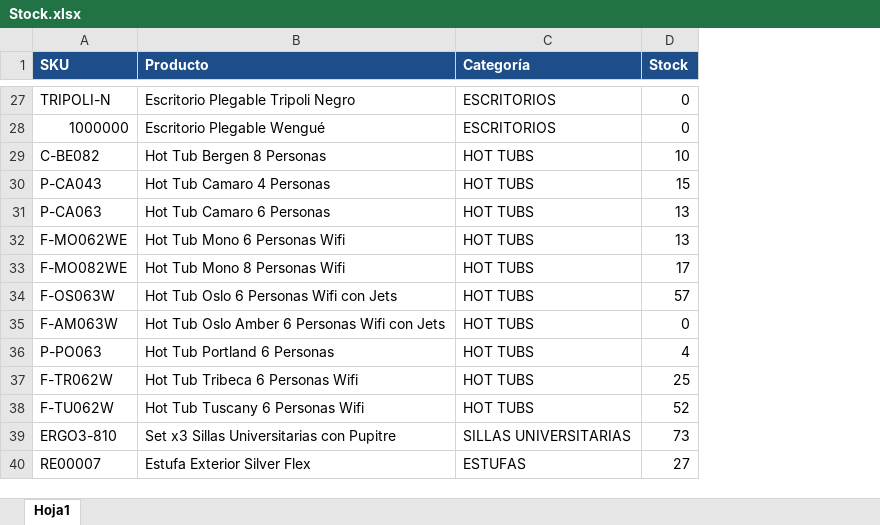
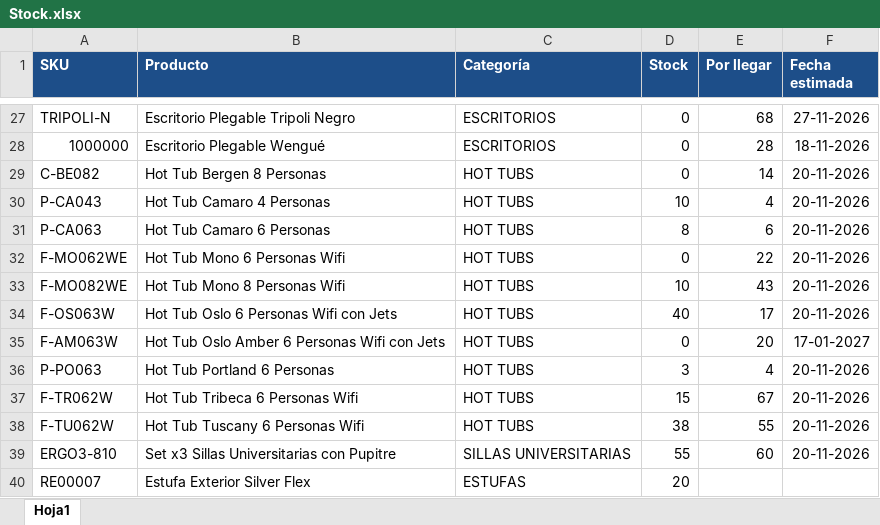
Before and after one commit to vicenteramosf/Stock-Disponible, an Excel workbook: Stock.xlsx, sheet Hoja1, drawn as a sheet; only a part is shown, gaps mark what is left out; values as stored, in another font and other column widths than the file's, no borders; the diff covers the shown part only; the diff names each change by its address in the sheet, - before the commit and + after, or states it on an @@ line.

```diff
--- a/Stock.xlsx (sheet Hoja1)
+++ b/Stock.xlsx (sheet Hoja1)
+column E (Por llegar), rows 27-39: 68 | 28 | 14 | 4 | 6 | 22 | 43 | 17 | 20 | 4 | 67 | 55 | 60
+column F (Fecha estimada), rows 27-39: 27-11-2026 | 18-11-2026 | 20-11-2026 | 20-11-2026 | 20-11-2026 | 20-11-2026 | 20-11-2026 | 20-11-2026 | 17-01-2027 | 20-11-2026 | 20-11-2026 | 20-11-2026 | 20-11-2026
-D29 (Stock): 10
+D29 (Stock): 0
-D30 (Stock): 15
+D30 (Stock): 10
-D31 (Stock): 13
+D31 (Stock): 8
-D32 (Stock): 13
+D32 (Stock): 0
-D33 (Stock): 17
+D33 (Stock): 10
-D34 (Stock): 57
+D34 (Stock): 40
-D36 (Stock): 4
+D36 (Stock): 3
-D37 (Stock): 25
+D37 (Stock): 15
-D38 (Stock): 52
+D38 (Stock): 38
-D39 (Stock): 73
+D39 (Stock): 55
-D40 (Stock): 27
+D40 (Stock): 20
```
Also changed, not shown: 20 edited cells elsewhere in this sheet, formulas that keep their value.
